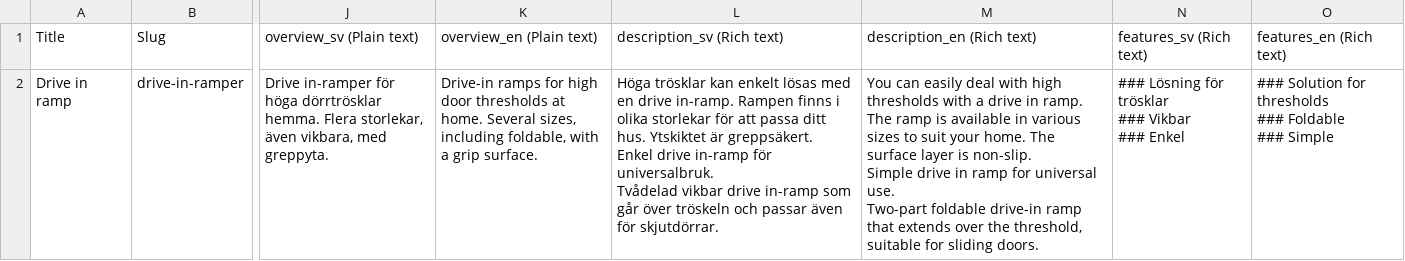
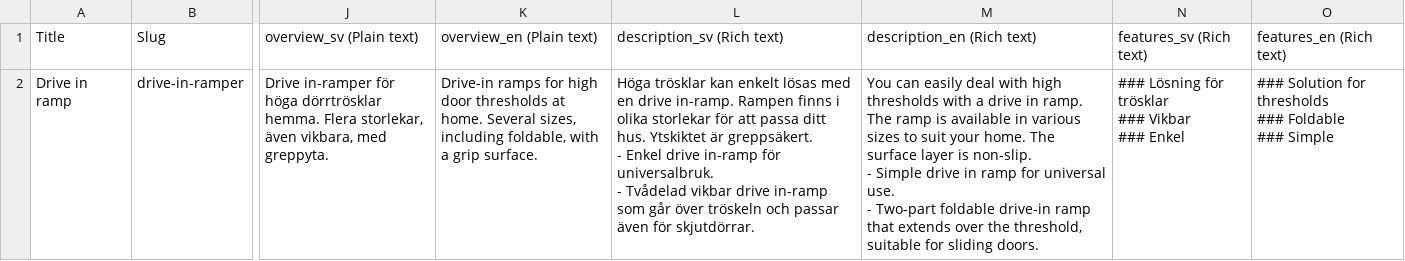
Before and after one commit to redelefant-mr-e/FEAL, a CSV file: data/csv/drive-in-ramper/products_drive-in-ramper.csv, drawn as a sheet; only a part is shown, gaps mark what is left out; ↵ is a line break in a cell; the diff names each change by its address in the sheet, - before the commit and + after, or states it on an @@ line.

```diff
--- a/data/csv/drive-in-ramper/products_drive-in-ramper.csv
+++ b/data/csv/drive-in-ramper/products_drive-in-ramper.csv
-L2: …är greppsäkert. ↵ Enkel drive in-ramp för universalbruk. ↵ Tvådelad vikbar…
+L2: …är greppsäkert. ↵ - Enkel drive in-ramp för universalbruk. ↵ - Tvådelad vikbar…
-M2: …is non-slip. ↵ Simple drive in ramp for universal use. ↵ Two-part foldable…
+M2: …is non-slip. ↵ - Simple drive in ramp for universal use. ↵ - Two-part foldable…
```
Also changed, not shown: data/csv/application/fordon/products_fordon.csv, data/csv/fordonsramper/products_fordonsramper.csv, 5 other files.
